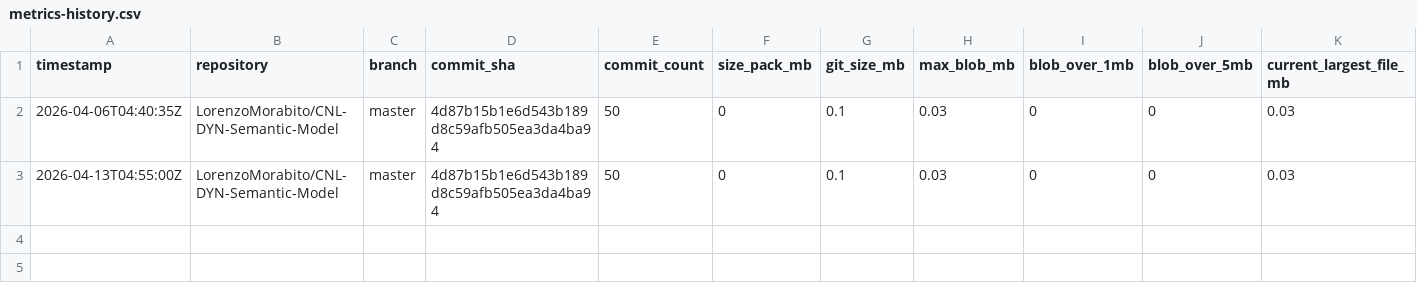
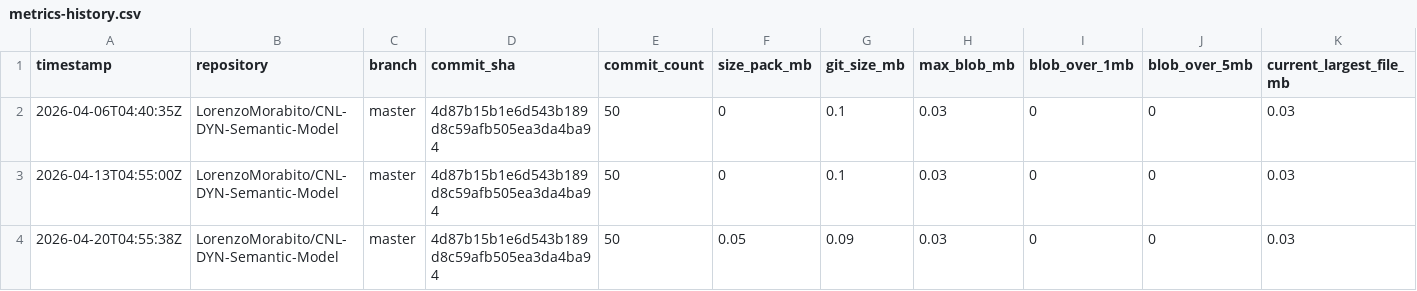
Before and after one commit to LorenzoMorabito/CNL-DYN-Semantic-Model, a CSV file: repository-health/history/metrics-history.csv, drawn as a sheet; only a part is shown; rows hold the shown columns only; the diff names each change by its address in the sheet, - before the commit and + after, or states it on an @@ line.

```diff
--- a/repository-health/history/metrics-history.csv
+++ b/repository-health/history/metrics-history.csv
+row 4: 2026-04-20T04:55:38Z | LorenzoMorabito/CNL-DYN-Semantic-Model | master | 4d87b15b1e6d543b189d8c59afb505ea3da4ba94 | 50 | 0.05 | 0.09 | 0.03 | 0 | 0 | 0.03
```
Also changed, not shown: repository-health/history/top-files-history.csv, 3 other files.
